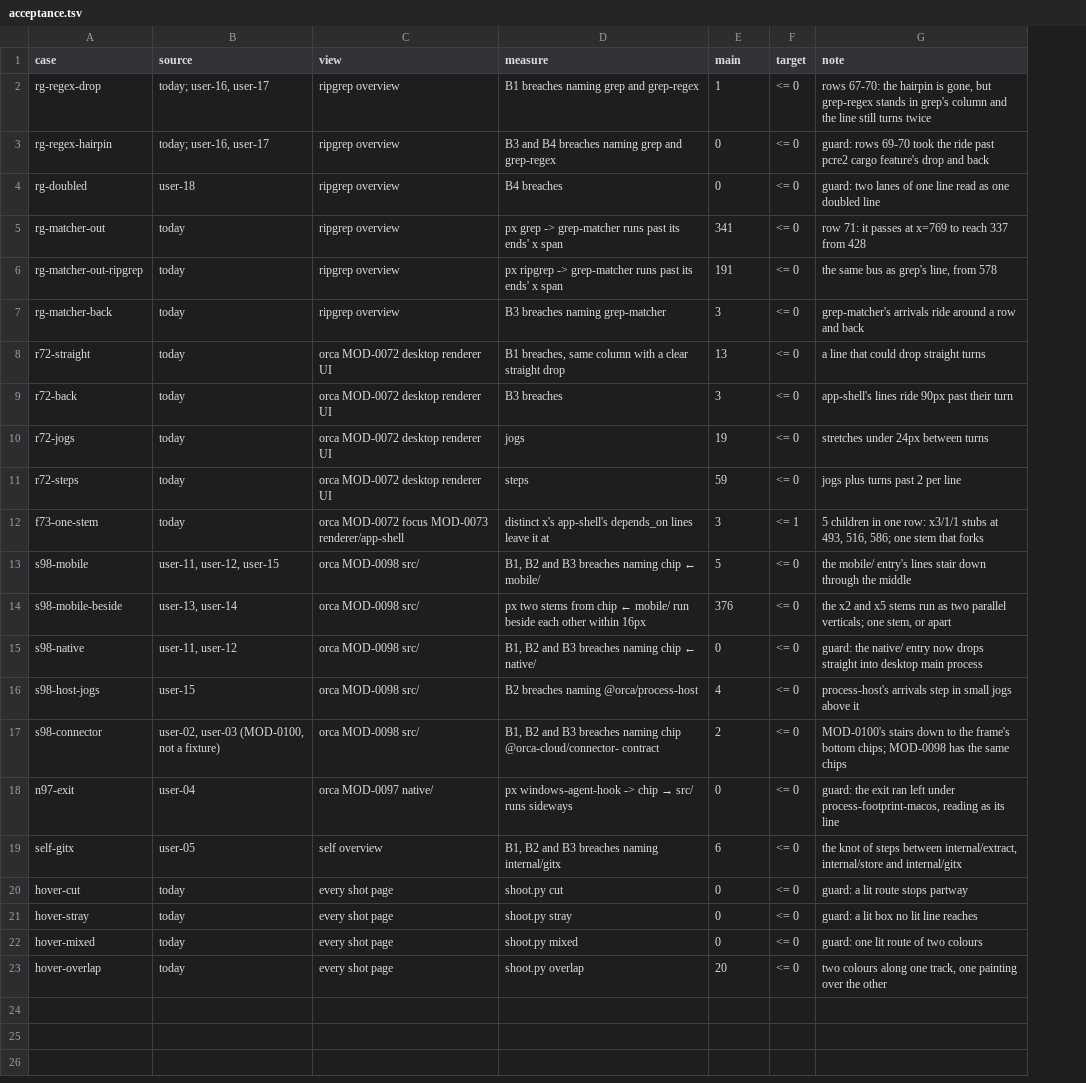
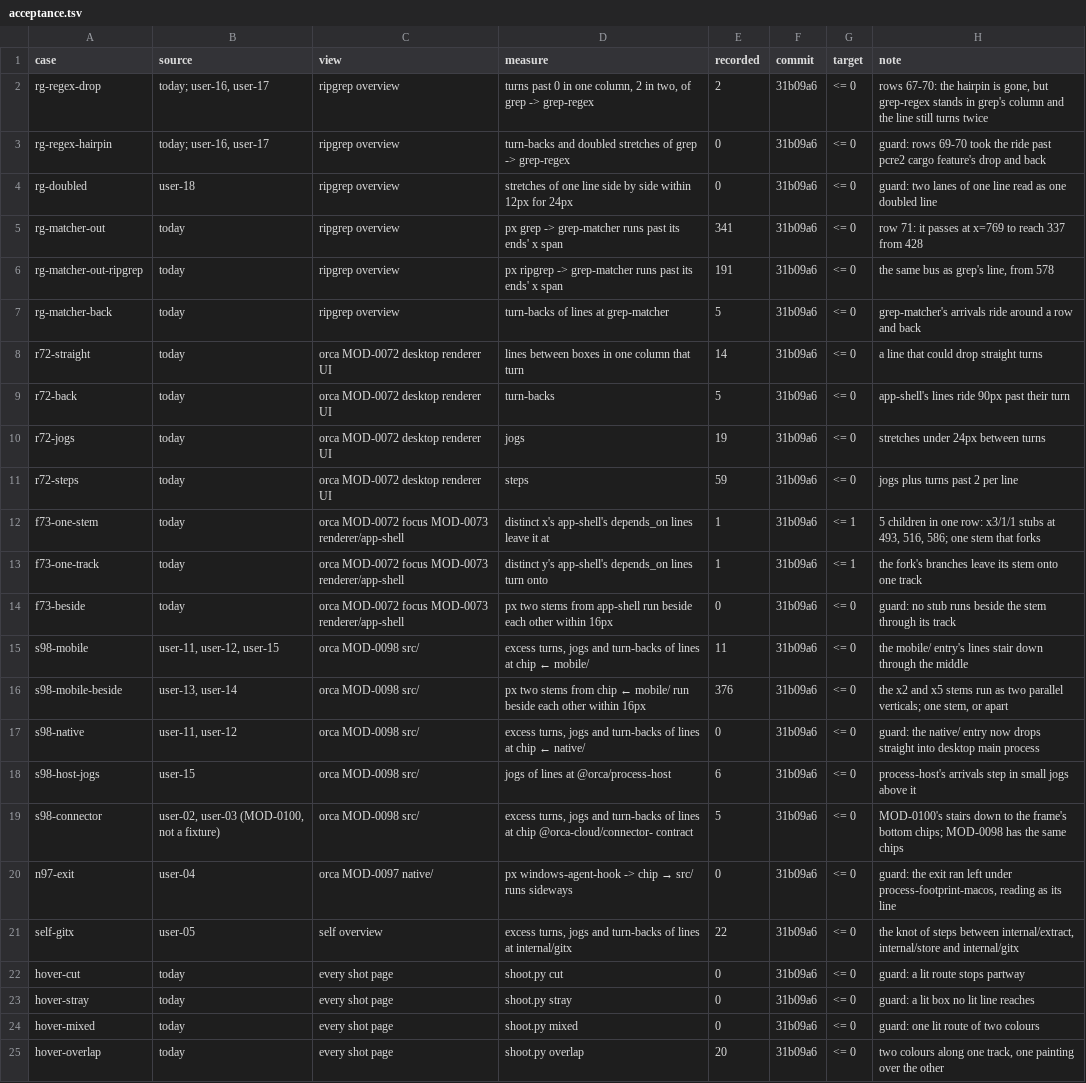
Before and after one commit to whyjp/ABBD, a TSV file: eval/lint/acceptance.tsv, drawn as a sheet; addresses are those after the commit; the diff names each change by its address in the sheet, - before the commit and + after, or states it on an @@ line.

```diff
--- a/eval/lint/acceptance.tsv
+++ b/eval/lint/acceptance.tsv
+column F (commit), rows 2-12: all 31b09a6; rows 15-25: all 31b09a6
-E1: main
+E1: recorded
-D2 (measure): B1 breaches naming grep and grep-regex
+D2 (measure): turns past 0 in one column, 2 in two, of grep -> grep-regex
-E2 (recorded): 1
+E2 (recorded): 2
-D3 (measure): B3 and B4 breaches naming grep and grep-regex
+D3 (measure): turn-backs and doubled stretches of grep -> grep-regex
-D4 (measure): B4 breaches
+D4 (measure): stretches of one line side by side within 12px for 24px
-D7 (measure): B3 breaches naming grep-matcher
+D7 (measure): turn-backs of lines at grep-matcher
-E7 (recorded): 3
+E7 (recorded): 5
-D8 (measure): B1 breaches, same column with a clear straight drop
+D8 (measure): lines between boxes in one column that turn
-E8 (recorded): 13
+E8 (recorded): 14
-D9 (measure): B3 breaches
+D9 (measure): turn-backs
-E9 (recorded): 3
+E9 (recorded): 5
-E12 (recorded): 3
+E12 (recorded): 1
+row 13: f73-one-track | today | orca MOD-0072 focus MOD-0073 renderer/app-shell | distinct y's app-shell's depends_on lines turn onto | 1 | 31b09a6 | <= 1 | the fork's branches leave its stem onto one track
+row 14: f73-beside | today | orca MOD-0072 focus MOD-0073 renderer/app-shell | px two stems from app-shell run beside each other within 16px | 0 | 31b09a6 | <= 0 | guard: no stub runs beside the stem through its track
-D15 (measure): B1, B2 and B3 breaches naming chip ←…
+D15 (measure): excess turns, jogs and turn-backs of lines at chip ←…
-E15 (recorded): 5
+E15 (recorded): 11
-D17 (measure): B1, B2 and B3 breaches naming chip ←…
+D17 (measure): excess turns, jogs and turn-backs of lines at chip ←…
-D18 (measure): B2 breaches naming @orca/process-host
+D18 (measure): jogs of lines at @orca/process-host
-E18 (recorded): 4
+E18 (recorded): 6
-D19 (measure): B1, B2 and B3 breaches naming chip @orca-cloud/connector-…
+D19 (measure): excess turns, jogs and turn-backs of lines at chip @orca-cloud/connector-…
-E19 (recorded): 2
+E19 (recorded): 5
-D21 (measure): B1, B2 and B3 breaches naming internal/gitx
+D21 (measure): excess turns, jogs and turn-backs of lines at internal/gitx
-E21 (recorded): 6
+E21 (recorded): 22
```
